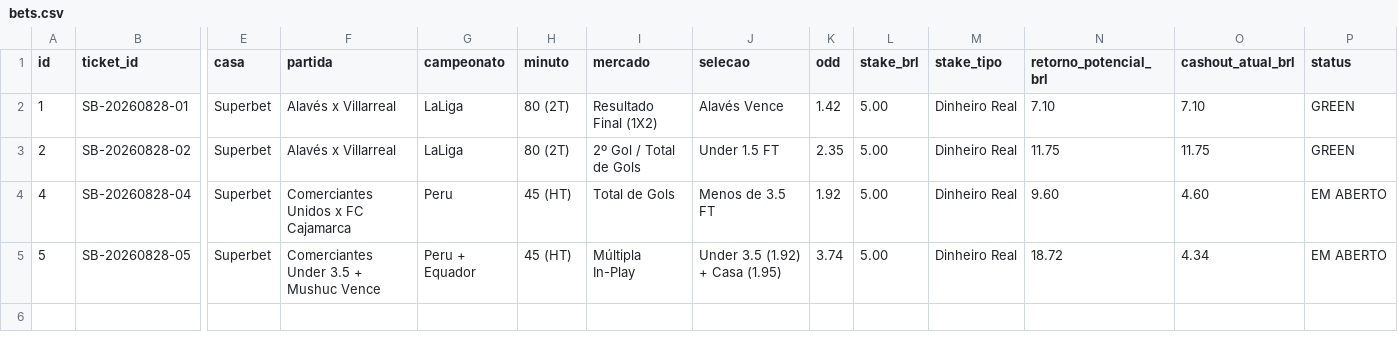
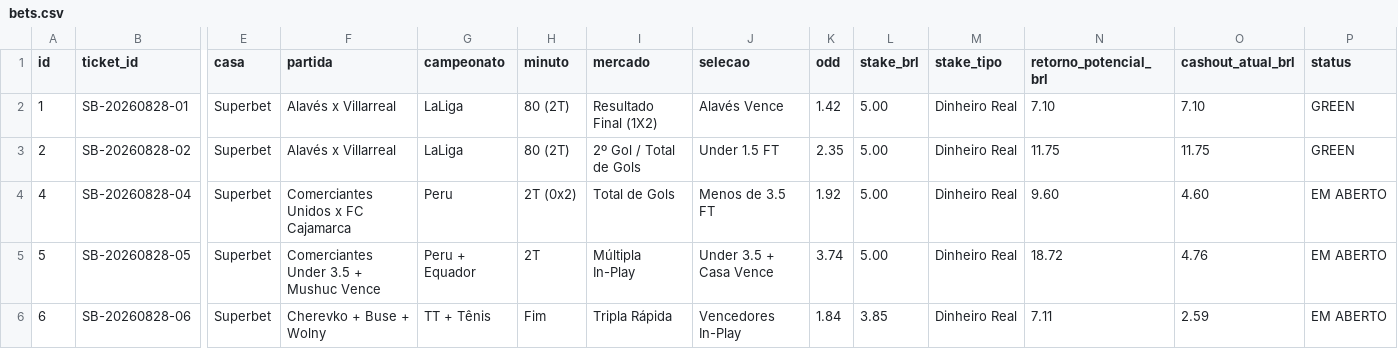
Before and after one commit to cspgabriel/superbet-robo-gestao-banca, a CSV file: data/bets.csv, drawn as a sheet; only a part is shown, gaps mark what is left out; rows hold the shown columns only; the diff names each change by its address in the sheet, - before the commit and + after, or states it on an @@ line.

Commit message:
feat: add 3.85 fast in-play multi (table tennis + tennis) to active bets

```diff
--- a/data/bets.csv
+++ b/data/bets.csv
-H4 (minuto): 45 (HT)
+H4 (minuto): 2T (0x2)
-H5 (minuto): 45 (HT)
+H5 (minuto): 2T
-J5 (selecao): Under 3.5 (1.92) + Casa (1.95)
+J5 (selecao): Under 3.5 + Casa Vence
-O5 (cashout_atual_brl): 4.34
+O5 (cashout_atual_brl): 4.76
+row 6: 6 | SB-20260828-06 | Superbet | Cherevko + Buse + Wolny | TT + Tênis | Fim | Tripla Rápida | Vencedores In-Play | 1.84 | 3.85 | Dinheiro Real | 7.11 | 2.59 | EM ABERTO
```
Also changed, not shown: 1 other file.
